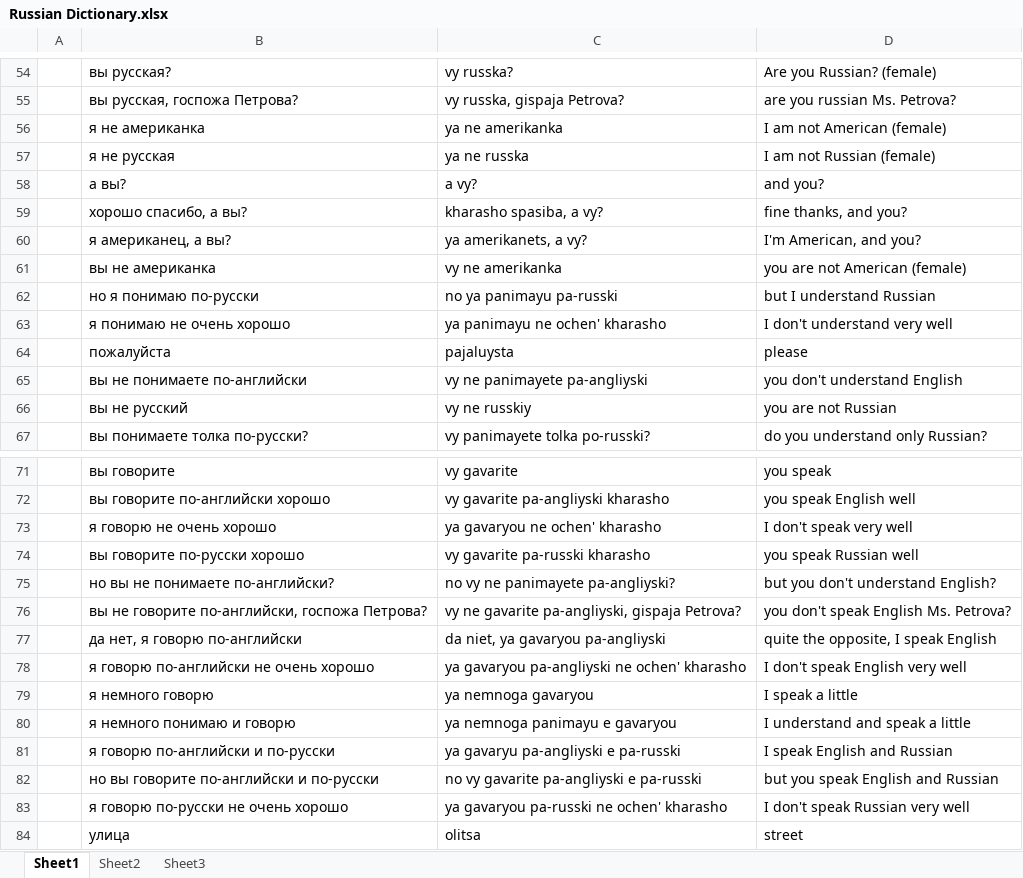
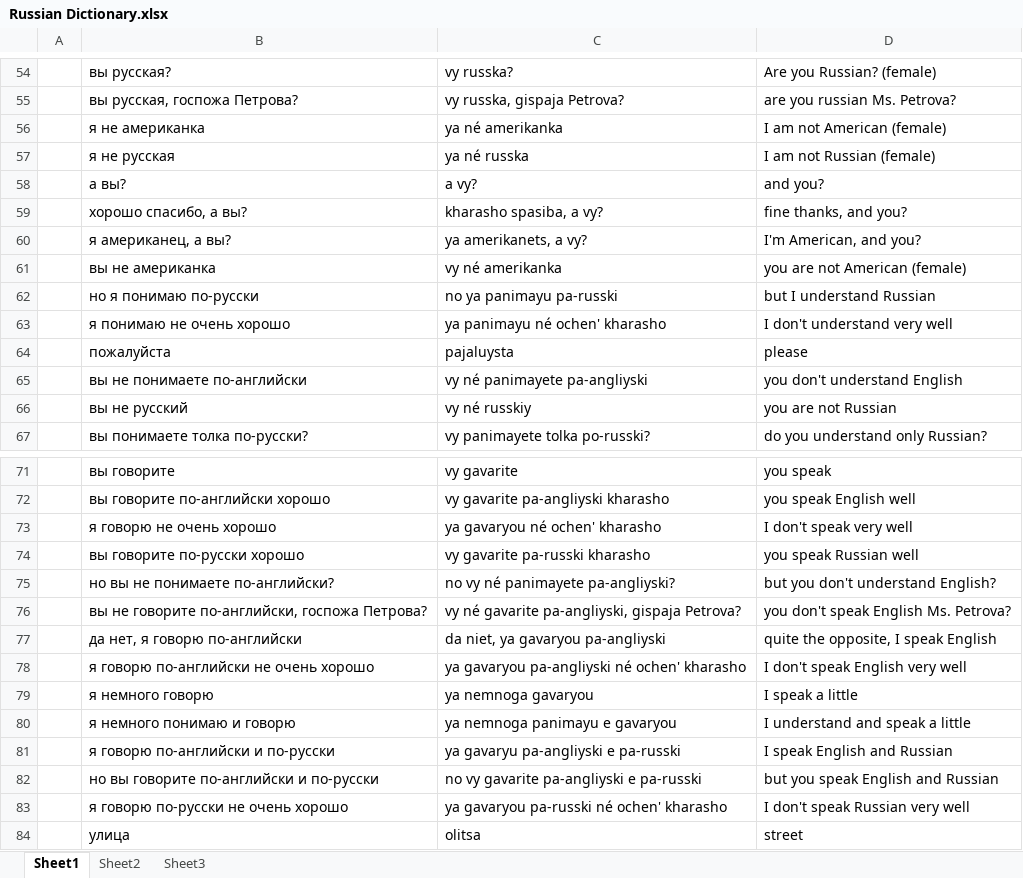
Before and after one commit to amkhal2/russian, an Excel workbook: Russian Dictionary.xlsx, sheet Sheet1, drawn as a sheet; only a part is shown, gaps mark what is left out; values as stored, in another font and other column widths than the file's, no borders; conditional formats not drawn; the diff covers the shown part only; the diff names each change by its address in the sheet, - before the commit and + after, or states it on an @@ line.

```diff
--- a/Russian Dictionary.xlsx (sheet Sheet1)
+++ b/Russian Dictionary.xlsx (sheet Sheet1)
-C56: ya ne amerikanka
+C56: ya né amerikanka
-C57: ya ne russka
+C57: ya né russka
-C61: vy ne amerikanka
+C61: vy né amerikanka
-C63: ya panimayu ne ochen' kharasho
+C63: ya panimayu né ochen' kharasho
-C65: vy ne panimayete pa-angliyski
+C65: vy né panimayete pa-angliyski
-C66: vy ne russkiy
+C66: vy né russkiy
-C73: ya gavaryou ne ochen' kharasho
+C73: ya gavaryou né ochen' kharasho
-C75: no vy ne panimayete pa-angliyski?
+C75: no vy né panimayete pa-angliyski?
-C76: vy ne gavarite pa-angliyski, gispaja Petrova?
+C76: vy né gavarite pa-angliyski, gispaja Petrova?
-C78: ya gavaryou pa-angliyski ne ochen' kharasho
+C78: ya gavaryou pa-angliyski né ochen' kharasho
-C83: ya gavaryou pa-russki ne ochen' kharasho
+C83: ya gavaryou pa-russki né ochen' kharasho
```
Also changed, not shown: 50 added rows and 3 edited cells elsewhere in this sheet, 2 other files.
